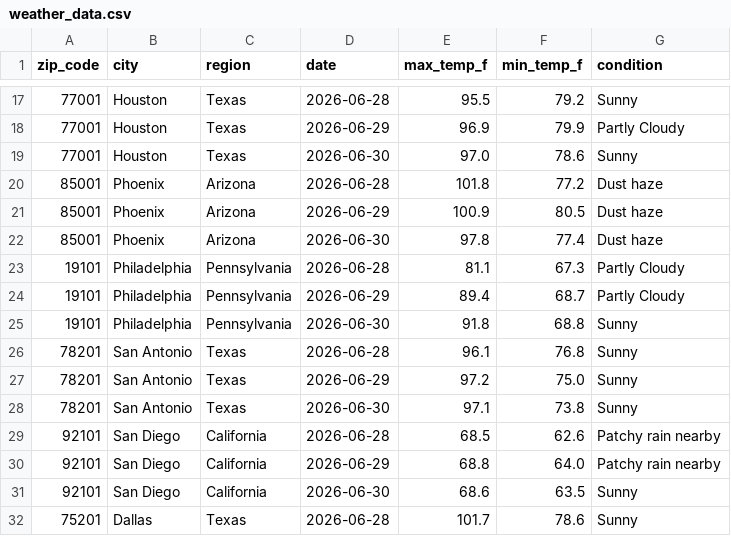
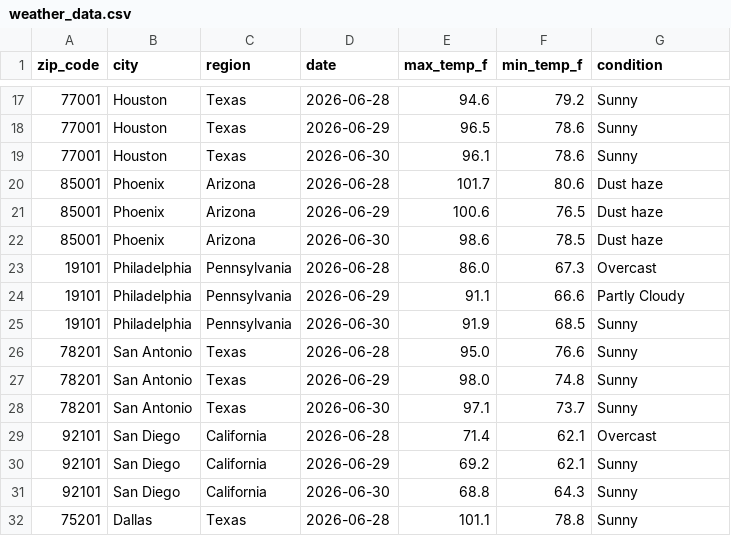
Before and after one commit to djain2905/weather-api-pipeline, a CSV file: weather_data.csv, drawn as a sheet; only a part is shown, gaps mark what is left out; the diff covers the shown part only.

```diff
--- a/weather_data.csv
+++ b/weather_data.csv
@@ -17,16 +17,16 @@ zip_code,city,region,date,max_temp_f,min_temp_f,condition
-77001,Houston,Texas,2026-06-28,95.5,79.2,Sunny
-77001,Houston,Texas,2026-06-29,96.9,79.9,Partly Cloudy
-77001,Houston,Texas,2026-06-30,97.0,78.6,Sunny
-85001,Phoenix,Arizona,2026-06-28,101.8,77.2,Dust haze
-85001,Phoenix,Arizona,2026-06-29,100.9,80.5,Dust haze
-85001,Phoenix,Arizona,2026-06-30,97.8,77.4,Dust haze
-19101,Philadelphia,Pennsylvania,2026-06-28,81.1,67.3,Partly Cloudy
-19101,Philadelphia,Pennsylvania,2026-06-29,89.4,68.7,Partly Cloudy
-19101,Philadelphia,Pennsylvania,2026-06-30,91.8,68.8,Sunny
-78201,San Antonio,Texas,2026-06-28,96.1,76.8,Sunny
-78201,San Antonio,Texas,2026-06-29,97.2,75.0,Sunny
-78201,San Antonio,Texas,2026-06-30,97.1,73.8,Sunny
-92101,San Diego,California,2026-06-28,68.5,62.6,Patchy rain nearby
-92101,San Diego,California,2026-06-29,68.8,64.0,Patchy rain nearby
-92101,San Diego,California,2026-06-30,68.6,63.5,Sunny
-75201,Dallas,Texas,2026-06-28,101.7,78.6,Sunny
+77001,Houston,Texas,2026-06-28,94.6,79.2,Sunny
+77001,Houston,Texas,2026-06-29,96.5,78.6,Sunny
+77001,Houston,Texas,2026-06-30,96.1,78.6,Sunny
+85001,Phoenix,Arizona,2026-06-28,101.7,80.6,Dust haze
+85001,Phoenix,Arizona,2026-06-29,100.6,76.5,Dust haze
+85001,Phoenix,Arizona,2026-06-30,98.6,78.5,Dust haze
+19101,Philadelphia,Pennsylvania,2026-06-28,86.0,67.3,Overcast
+19101,Philadelphia,Pennsylvania,2026-06-29,91.1,66.6,Partly Cloudy
+19101,Philadelphia,Pennsylvania,2026-06-30,91.9,68.5,Sunny
+78201,San Antonio,Texas,2026-06-28,95.0,76.6,Sunny
+78201,San Antonio,Texas,2026-06-29,98.0,74.8,Sunny
+78201,San Antonio,Texas,2026-06-30,97.1,73.7,Sunny
+92101,San Diego,California,2026-06-28,71.4,62.1,Overcast
+92101,San Diego,California,2026-06-29,69.2,62.1,Sunny
+92101,San Diego,California,2026-06-30,68.8,64.3,Sunny
+75201,Dallas,Texas,2026-06-28,101.1,78.8,Sunny
```
Also changed, not shown: 90 edited cells elsewhere in this file.
